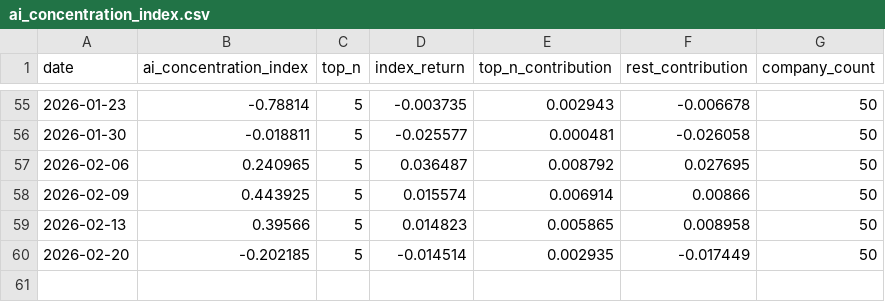
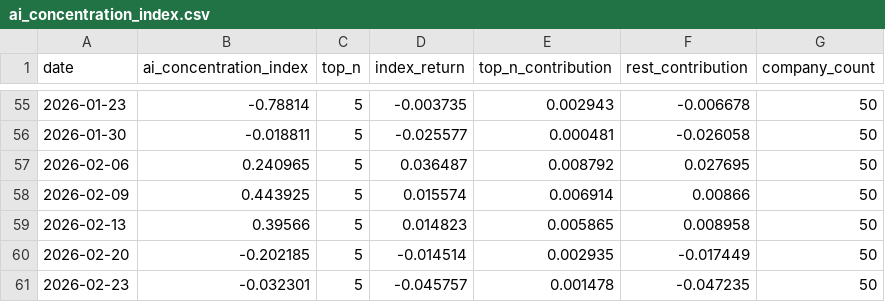
Before and after one commit to cleartake/web, a CSV file: data/ai_concentration_index.csv, drawn as a sheet; only a part is shown, gaps mark what is left out; the diff names each change by its address in the sheet, - before the commit and + after, or states it on an @@ line.

```diff
--- a/data/ai_concentration_index.csv
+++ b/data/ai_concentration_index.csv
+row 61: 2026-02-23 | -0.032301 | 5 | -0.045757 | 0.001478 | -0.047235 | 50
```
Also changed, not shown: data/bubble_index.csv, data/daily_signals.csv, 8 other files.
